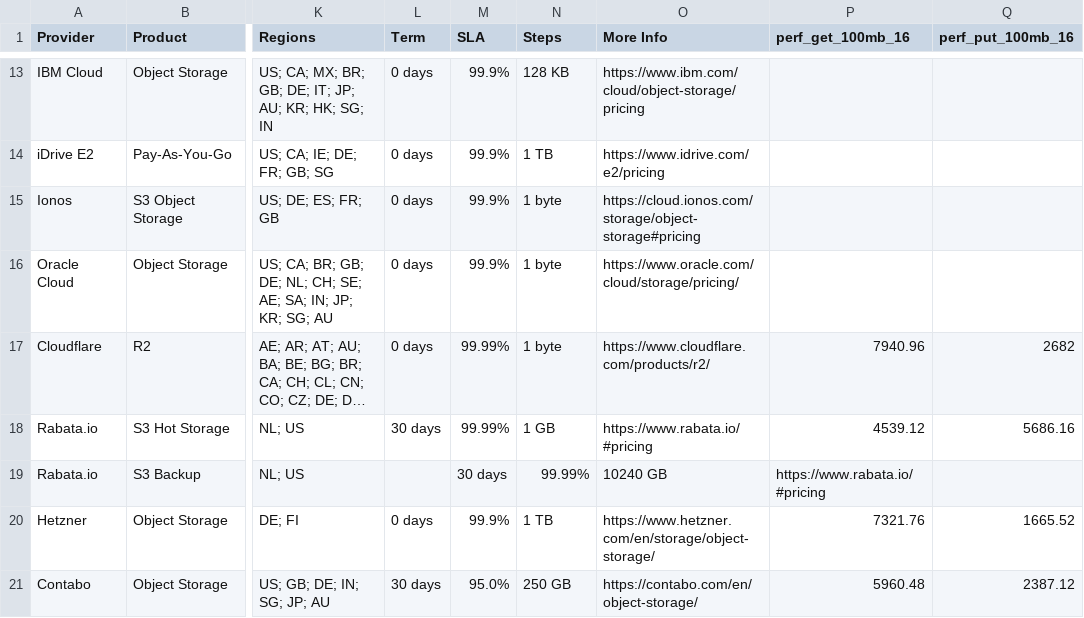
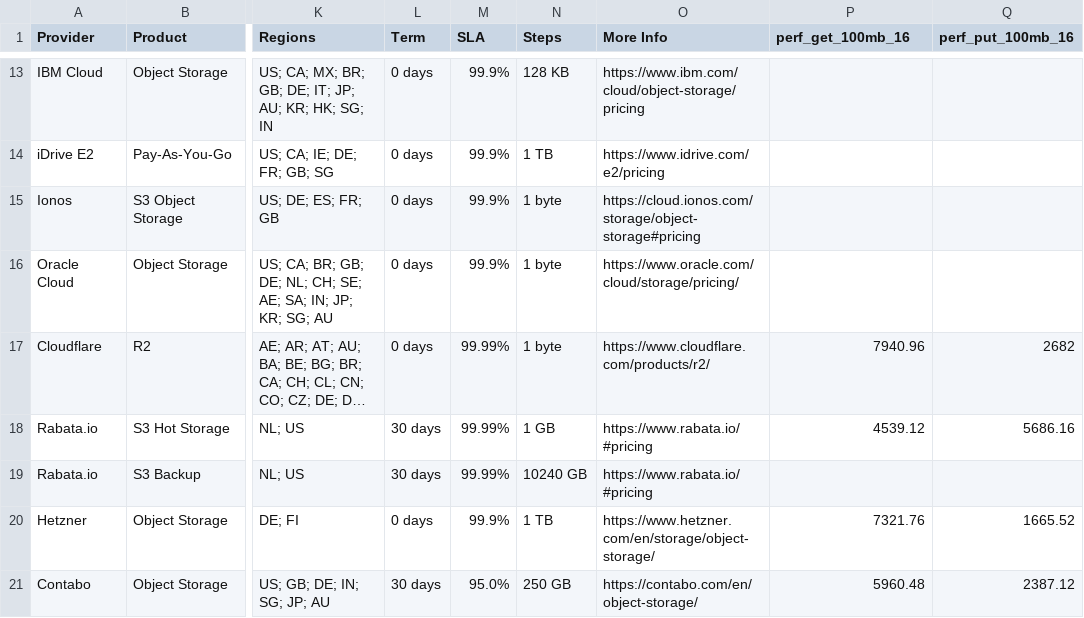
Before and after one commit to zeroservices/s3compare.io_data, a CSV file: s3compare.io_data.csv, drawn as a sheet; only a part is shown, gaps mark what is left out; long unchanged cells end in …; the diff names each change by its address in the sheet, - before the commit and + after, or states it on an @@ line.

Commit message:
Fix Rabata.io S3 Backup row: remove stray comma (27→26 fields) from PR #9

```diff
--- a/s3compare.io_data.csv
+++ b/s3compare.io_data.csv
-L19 (Term): (empty)
+L19 (Term): 30 days
-M19 (SLA): 30 days
+M19 (SLA): 99.99%
-N19 (Steps): 99.99%
+N19 (Steps): 10240 GB
-O19 (More Info): 10240 GB
+O19 (More Info): https://www.rabata.io/#pricing
-P19 (perf_get_100mb_16): https://www.rabata.io/#pricing
+P19 (perf_get_100mb_16): (empty)
```
